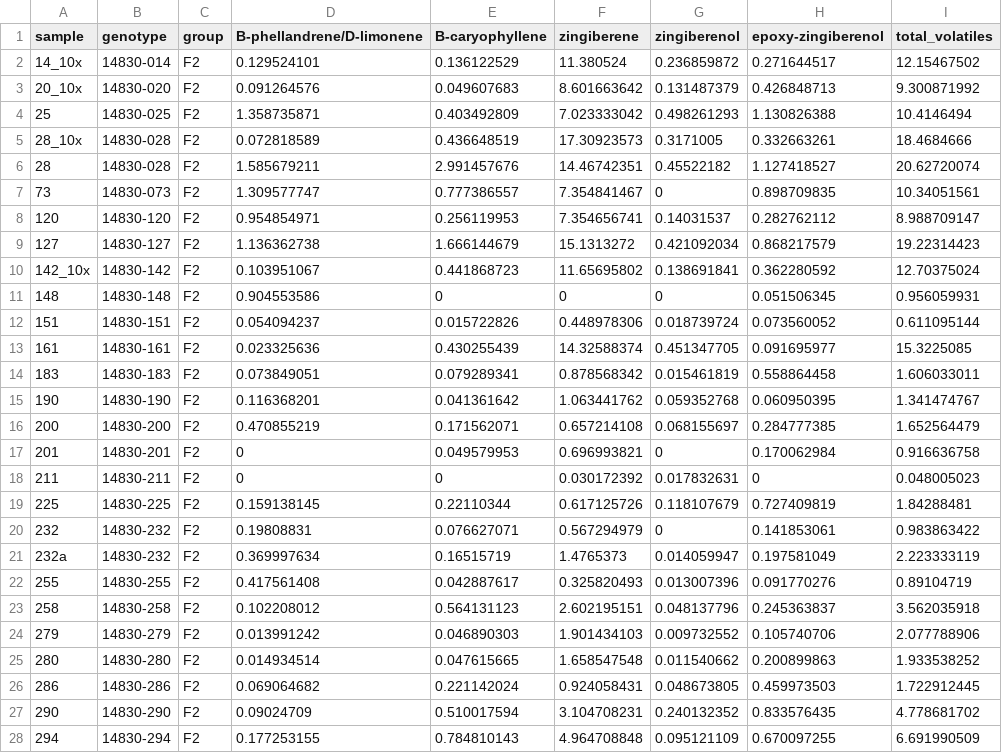
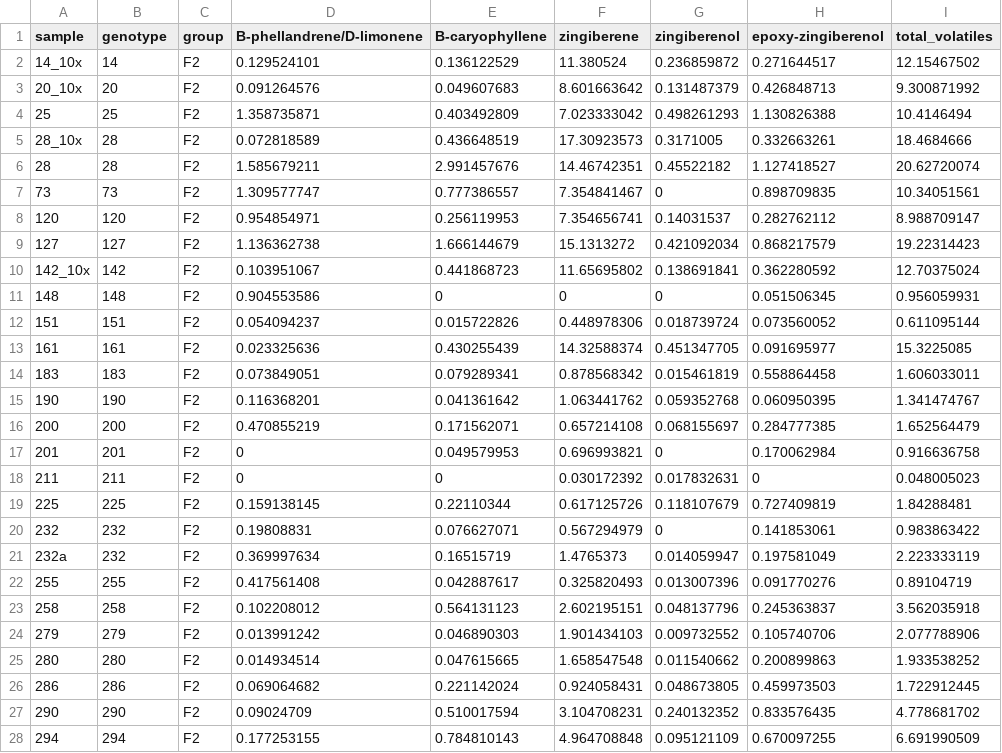
Before and after one commit to BleekerLab/genetic_requirements, a CSV file: Figure_2/type_VI_gland_terpenes_F2.csv, drawn as a sheet; only a part is shown; the diff covers the shown part only.

```diff
--- a/Figure_2/type_VI_gland_terpenes_F2.csv
+++ b/Figure_2/type_VI_gland_terpenes_F2.csv
@@ -1,28 +1,28 @@
 sample,genotype,group,B-phellandrene/D-limonene ,B-caryophyllene ,zingiberene ,zingiberenol ,epoxy-zingiberenol ,total_volatiles
-14_10x,14830-014,F2,0.129524101,0.136122529,11.380524,0.236859872,0.271644517,12.15467502
-20_10x,14830-020,F2,0.091264576,0.049607683,8.601663642,0.131487379,0.426848713,9.300871992
-25,14830-025,F2,1.358735871,0.403492809,7.023333042,0.498261293,1.130826388,10.4146494
-28_10x,14830-028,F2,0.072818589,0.436648519,17.30923573,0.3171005,0.332663261,18.4684666
-28,14830-028,F2,1.585679211,2.991457676,14.46742351,0.45522182,1.127418527,20.62720074
-73,14830-073,F2,1.309577747,0.777386557,7.354841467,0,0.898709835,10.34051561
-120,14830-120,F2,0.954854971,0.256119953,7.354656741,0.14031537,0.282762112,8.988709147
-127,14830-127,F2,1.136362738,1.666144679,15.1313272,0.421092034,0.868217579,19.22314423
-142_10x,14830-142,F2,0.103951067,0.441868723,11.65695802,0.138691841,0.362280592,12.70375024
-148,14830-148,F2,0.904553586,0,0,0,0.051506345,0.956059931
-151,14830-151,F2,0.054094237,0.015722826,0.448978306,0.018739724,0.073560052,0.611095144
-161,14830-161,F2,0.023325636,0.430255439,14.32588374,0.451347705,0.091695977,15.3225085
-183,14830-183,F2,0.073849051,0.079289341,0.878568342,0.015461819,0.558864458,1.606033011
-190,14830-190,F2,0.116368201,0.041361642,1.063441762,0.059352768,0.060950395,1.341474767
-200,14830-200,F2,0.470855219,0.171562071,0.657214108,0.068155697,0.284777385,1.652564479
-201,14830-201,F2,0,0.049579953,0.696993821,0,0.170062984,0.916636758
-211,14830-211,F2,0,0,0.030172392,0.017832631,0,0.048005023
-225,14830-225,F2,0.159138145,0.22110344,0.617125726,0.118107679,0.727409819,1.84288481
-232,14830-232,F2,0.19808831,0.076627071,0.567294979,0,0.141853061,0.983863422
-232a,14830-232,F2,0.369997634,0.16515719,1.4765373,0.014059947,0.197581049,2.223333119
-255,14830-255,F2,0.417561408,0.042887617,0.325820493,0.013007396,0.091770276,0.89104719
-258,14830-258,F2,0.102208012,0.564131123,2.602195151,0.048137796,0.245363837,3.562035918
-279,14830-279,F2,0.013991242,0.046890303,1.901434103,0.009732552,0.105740706,2.077788906
-280,14830-280,F2,0.014934514,0.047615665,1.658547548,0.011540662,0.200899863,1.933538252
-286,14830-286,F2,0.069064682,0.221142024,0.924058431,0.048673805,0.459973503,1.722912445
-290,14830-290,F2,0.09024709,0.510017594,3.104708231,0.240132352,0.833576435,4.778681702
-294,14830-294,F2,0.177253155,0.784810143,4.964708848,0.095121109,0.670097255,6.691990509
+14_10x,14,F2,0.129524101,0.136122529,11.380524,0.236859872,0.271644517,12.15467502
+20_10x,20,F2,0.091264576,0.049607683,8.601663642,0.131487379,0.426848713,9.300871992
+25,25,F2,1.358735871,0.403492809,7.023333042,0.498261293,1.130826388,10.4146494
+28_10x,28,F2,0.072818589,0.436648519,17.30923573,0.3171005,0.332663261,18.4684666
+28,28,F2,1.585679211,2.991457676,14.46742351,0.45522182,1.127418527,20.62720074
+73,73,F2,1.309577747,0.777386557,7.354841467,0,0.898709835,10.34051561
+120,120,F2,0.954854971,0.256119953,7.354656741,0.14031537,0.282762112,8.988709147
+127,127,F2,1.136362738,1.666144679,15.1313272,0.421092034,0.868217579,19.22314423
+142_10x,142,F2,0.103951067,0.441868723,11.65695802,0.138691841,0.362280592,12.70375024
+148,148,F2,0.904553586,0,0,0,0.051506345,0.956059931
+151,151,F2,0.054094237,0.015722826,0.448978306,0.018739724,0.073560052,0.611095144
+161,161,F2,0.023325636,0.430255439,14.32588374,0.451347705,0.091695977,15.3225085
+183,183,F2,0.073849051,0.079289341,0.878568342,0.015461819,0.558864458,1.606033011
+190,190,F2,0.116368201,0.041361642,1.063441762,0.059352768,0.060950395,1.341474767
+200,200,F2,0.470855219,0.171562071,0.657214108,0.068155697,0.284777385,1.652564479
+201,201,F2,0,0.049579953,0.696993821,0,0.170062984,0.916636758
+211,211,F2,0,0,0.030172392,0.017832631,0,0.048005023
+225,225,F2,0.159138145,0.22110344,0.617125726,0.118107679,0.727409819,1.84288481
+232,232,F2,0.19808831,0.076627071,0.567294979,0,0.141853061,0.983863422
+232a,232,F2,0.369997634,0.16515719,1.4765373,0.014059947,0.197581049,2.223333119
+255,255,F2,0.417561408,0.042887617,0.325820493,0.013007396,0.091770276,0.89104719
+258,258,F2,0.102208012,0.564131123,2.602195151,0.048137796,0.245363837,3.562035918
+279,279,F2,0.013991242,0.046890303,1.901434103,0.009732552,0.105740706,2.077788906
+280,280,F2,0.014934514,0.047615665,1.658547548,0.011540662,0.200899863,1.933538252
+286,286,F2,0.069064682,0.221142024,0.924058431,0.048673805,0.459973503,1.722912445
+290,290,F2,0.09024709,0.510017594,3.104708231,0.240132352,0.833576435,4.778681702
+294,294,F2,0.177253155,0.784810143,4.964708848,0.095121109,0.670097255,6.691990509
```
Also changed, not shown: 18 edited cells elsewhere in this file, Figure_3/GLM_type_VI_volatiles.tsv, Figure_3/mean_volatiles_type_VI_glands.tsv, 11 other files.
